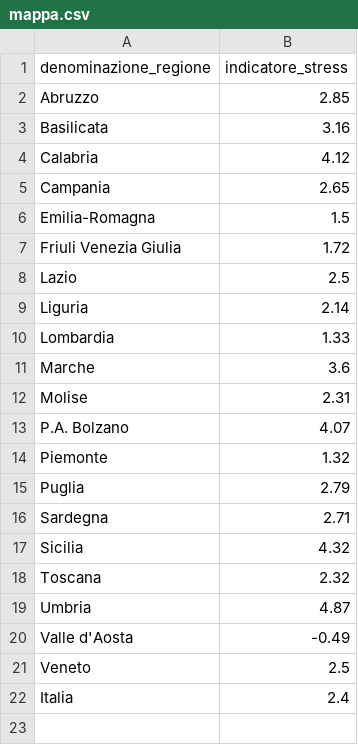
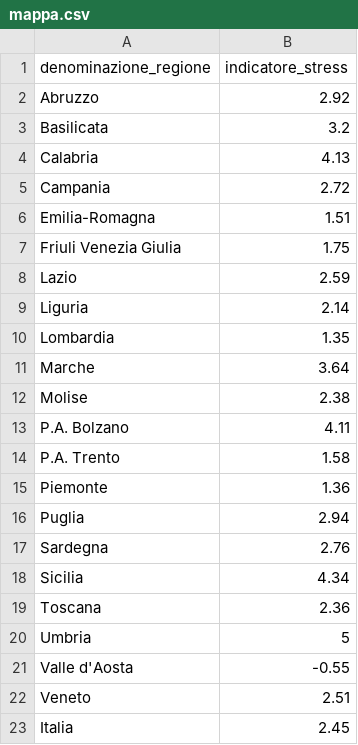
Before and after one commit to Data-Network-Lab/indicatore_zona_gialla, a CSV file: data/graph-data/mappa.csv, drawn as a sheet.

```diff
--- a/data/graph-data/mappa.csv
+++ b/data/graph-data/mappa.csv
@@ -1,22 +1,23 @@
 denominazione_regione,indicatore_stress
-Abruzzo,2.85
-Basilicata,3.16
-Calabria,4.12
-Campania,2.65
-Emilia-Romagna,1.5
-Friuli Venezia Giulia,1.72
-Lazio,2.5
+Abruzzo,2.92
+Basilicata,3.2
+Calabria,4.13
+Campania,2.72
+Emilia-Romagna,1.51
+Friuli Venezia Giulia,1.75
+Lazio,2.59
 Liguria,2.14
-Lombardia,1.33
-Marche,3.6
-Molise,2.31
-P.A. Bolzano,4.07
-Piemonte,1.32
-Puglia,2.79
-Sardegna,2.71
-Sicilia,4.32
-Toscana,2.32
-Umbria,4.87
-Valle d'Aosta,-0.49
-Veneto,2.5
-Italia,2.4
+Lombardia,1.35
+Marche,3.64
+Molise,2.38
+P.A. Bolzano,4.11
+P.A. Trento,1.58
+Piemonte,1.36
+Puglia,2.94
+Sardegna,2.76
+Sicilia,4.34
+Toscana,2.36
+Umbria,5
+Valle d'Aosta,-0.55
+Veneto,2.51
+Italia,2.45
```
Also changed, not shown: data/graph-data/arrow_plot.csv, data/graph-data/scatterplot.csv, 5 other files.
